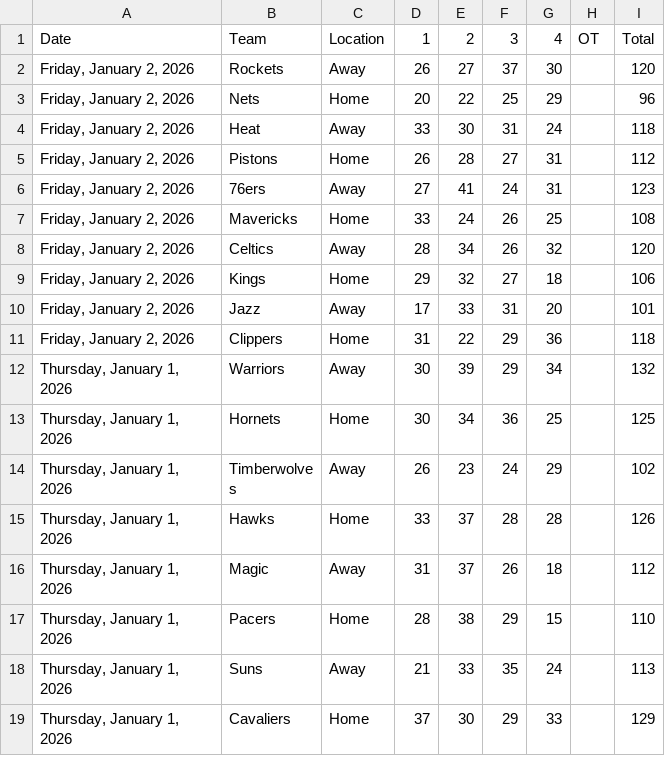
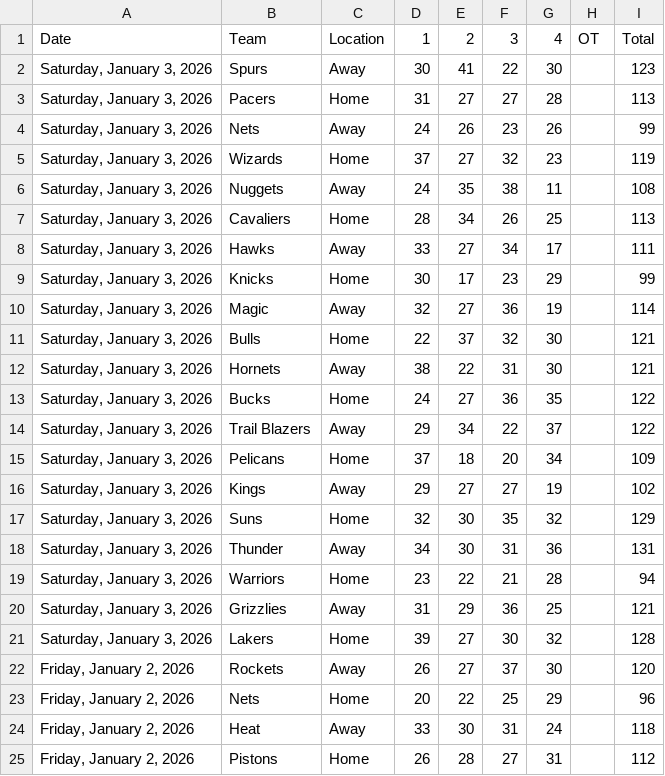
Before and after one commit to Daniel-CM327/NBA-Scoreboard, a CSV file: nba_scoreboard_data.csv, drawn as a sheet; only a part is shown; the shorter side is filled out with more unchanged rows; the diff names each change by its address in the sheet, - before the commit and + after, or states it on an @@ line.

```diff
--- a/nba_scoreboard_data.csv
+++ b/nba_scoreboard_data.csv
+row 2: Saturday, January 3, 2026 | Spurs | Away | 30 | 41 | 22 | 30 |  | 123
+row 3: Saturday, January 3, 2026 | Pacers | Home | 31 | 27 | 27 | 28 |  | 113
+row 4: Saturday, January 3, 2026 | Nets | Away | 24 | 26 | 23 | 26 |  | 99
+row 5: Saturday, January 3, 2026 | Wizards | Home | 37 | 27 | 32 | 23 |  | 119
+row 6: Saturday, January 3, 2026 | Nuggets | Away | 24 | 35 | 38 | 11 |  | 108
+row 7: Saturday, January 3, 2026 | Cavaliers | Home | 28 | 34 | 26 | 25 |  | 113
+row 8: Saturday, January 3, 2026 | Hawks | Away | 33 | 27 | 34 | 17 |  | 111
+row 9: Saturday, January 3, 2026 | Knicks | Home | 30 | 17 | 23 | 29 |  | 99
+row 10: Saturday, January 3, 2026 | Magic | Away | 32 | 27 | 36 | 19 |  | 114
+row 11: Saturday, January 3, 2026 | Bulls | Home | 22 | 37 | 32 | 30 |  | 121
+row 12: Saturday, January 3, 2026 | Hornets | Away | 38 | 22 | 31 | 30 |  | 121
+row 13: Saturday, January 3, 2026 | Bucks | Home | 24 | 27 | 36 | 35 |  | 122
+row 14: Saturday, January 3, 2026 | Trail Blazers | Away | 29 | 34 | 22 | 37 |  | 122
+row 15: Saturday, January 3, 2026 | Pelicans | Home | 37 | 18 | 20 | 34 |  | 109
+row 16: Saturday, January 3, 2026 | Kings | Away | 29 | 27 | 27 | 19 |  | 102
+row 17: Saturday, January 3, 2026 | Suns | Home | 32 | 30 | 35 | 32 |  | 129
+row 18: Saturday, January 3, 2026 | Thunder | Away | 34 | 30 | 31 | 36 |  | 131
+row 19: Saturday, January 3, 2026 | Warriors | Home | 23 | 22 | 21 | 28 |  | 94
+row 20: Saturday, January 3, 2026 | Grizzlies | Away | 31 | 29 | 36 | 25 |  | 121
+row 21: Saturday, January 3, 2026 | Lakers | Home | 39 | 27 | 30 | 32 |  | 128
```
